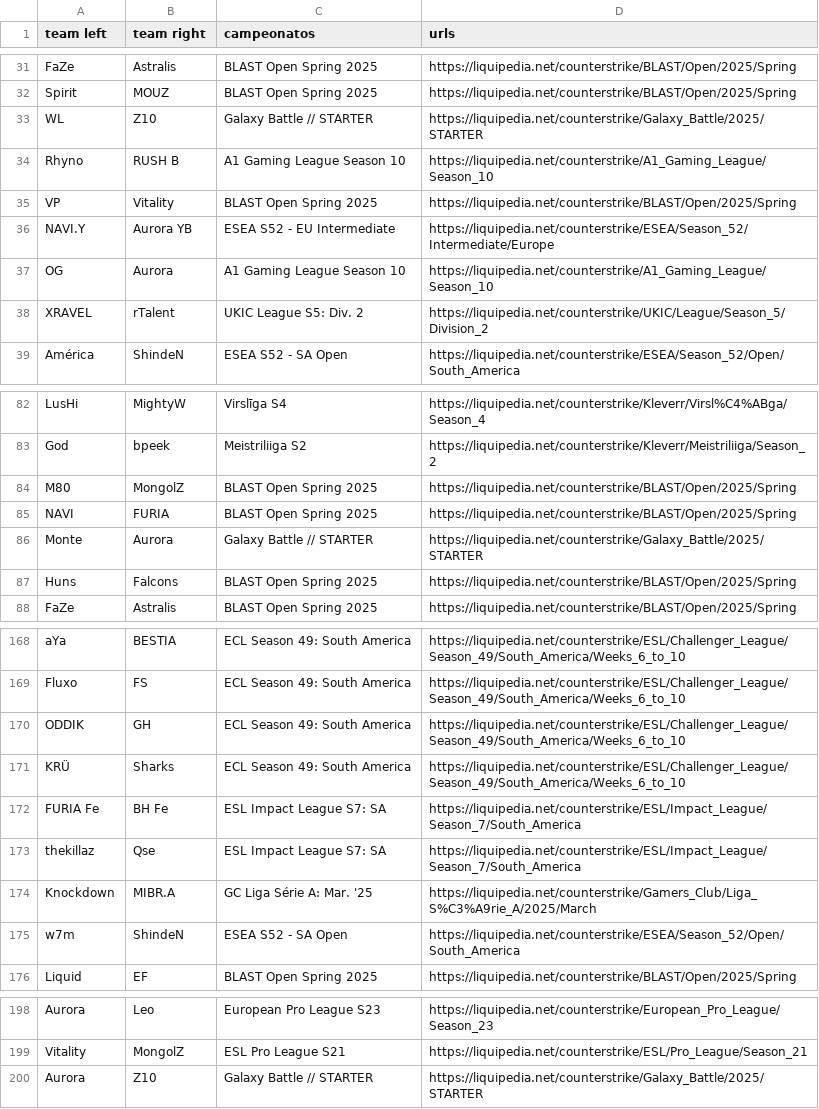
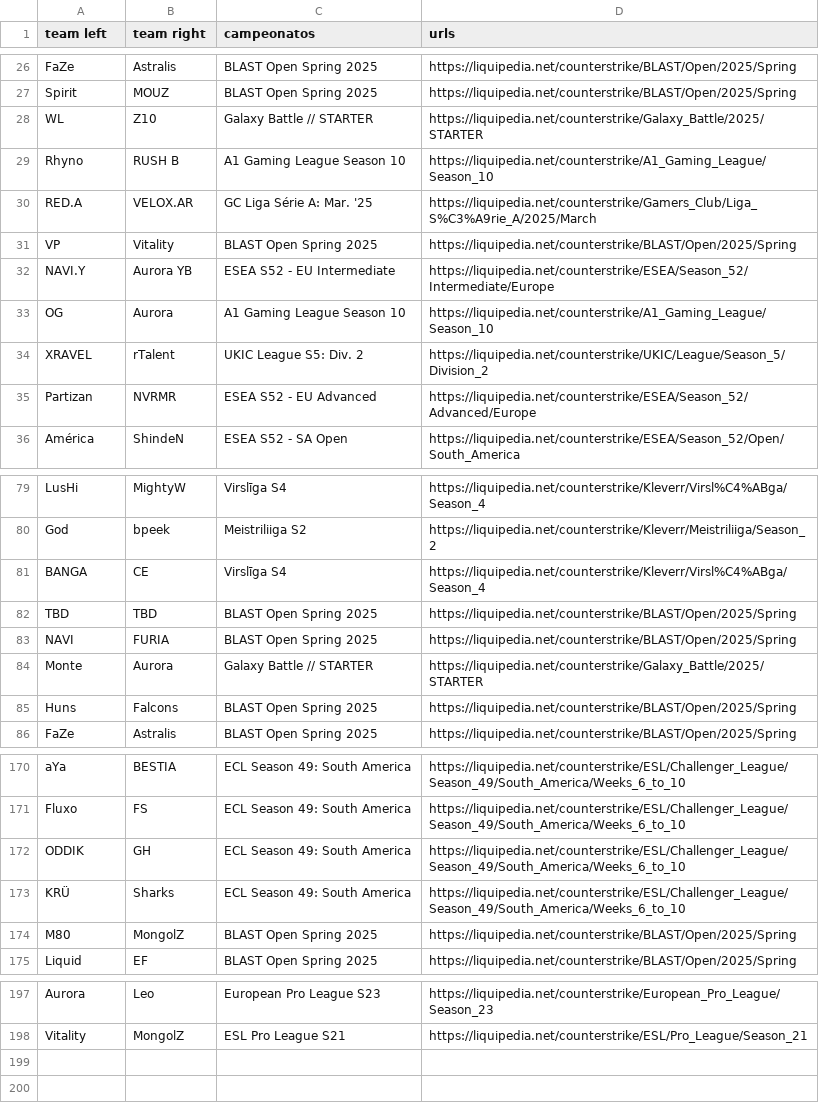
Before and after one commit to A-STK/liquidapi, a CSV file: matches.csv, drawn as a sheet; only a part is shown, gaps mark what is left out; the diff covers the shown part only.

```diff
--- a/matches.csv
+++ b/matches.csv
@@ -34,2 +29,3 @@ WL,Z10,Galaxy Battle // STARTER,https://liquipedia.net/counterstrike/Galaxy_Batt
 Rhyno,RUSH B,A1 Gaming League Season 10,https://liquipedia.net/counterstrike/A1_Gaming_League/Season_10
+RED.A,VELOX.AR,GC Liga Série A: Mar. '25,https://liquipedia.net/counterstrike/Gamers_Club/Liga_S%C3%A9rie_A/2025/March
 VP,Vitality,BLAST Open Spring 2025,https://liquipedia.net/counterstrike/BLAST/Open/2025/Spring
@@ -38,2 +34,3 @@ OG,Aurora,A1 Gaming League Season 10,https://liquipedia.net/counterstrike/A1_Gam
 XRAVEL,rTalent,UKIC League S5: Div. 2,https://liquipedia.net/counterstrike/UKIC/League/Season_5/Division_2
+Partizan,NVRMR,ESEA S52 - EU Advanced,https://liquipedia.net/counterstrike/ESEA/Season_52/Advanced/Europe
 América,ShindeN,ESEA S52 - SA Open,https://liquipedia.net/counterstrike/ESEA/Season_52/Open/South_America
@@ -83,3 +80,4 @@ LusHi,MightyW,Virslīga S4,https://liquipedia.net/counterstrike/Kleverr/Virsl%C4
 God,bpeek,Meistriliiga S2,https://liquipedia.net/counterstrike/Kleverr/Meistriliiga/Season_2
-M80,MongolZ,BLAST Open Spring 2025,https://liquipedia.net/counterstrike/BLAST/Open/2025/Spring
+BANGA,CE,Virslīga S4,https://liquipedia.net/counterstrike/Kleverr/Virsl%C4%ABga/Season_4
+TBD,TBD,BLAST Open Spring 2025,https://liquipedia.net/counterstrike/BLAST/Open/2025/Spring
 NAVI,FURIA,BLAST Open Spring 2025,https://liquipedia.net/counterstrike/BLAST/Open/2025/Spring
@@ -171,6 +173,3 @@ ODDIK,GH,ECL Season 49: South America,https://liquipedia.net/counterstrike/ESL/C
 KRÜ,Sharks,ECL Season 49: South America,https://liquipedia.net/counterstrike/ESL/Challenger_League/Season_49/South_America/Weeks_6_to_10
-FURIA Fe,BH Fe,ESL Impact League S7: SA,https://liquipedia.net/counterstrike/ESL/Impact_League/Season_7/South_America
-thekillaz,Qse,ESL Impact League S7: SA,https://liquipedia.net/counterstrike/ESL/Impact_League/Season_7/South_America
-Knockdown,MIBR.A,GC Liga Série A: Mar. '25,https://liquipedia.net/counterstrike/Gamers_Club/Liga_S%C3%A9rie_A/2025/March
-w7m,ShindeN,ESEA S52 - SA Open,https://liquipedia.net/counterstrike/ESEA/Season_52/Open/South_America
+M80,MongolZ,BLAST Open Spring 2025,https://liquipedia.net/counterstrike/BLAST/Open/2025/Spring
 Liquid,EF,BLAST Open Spring 2025,https://liquipedia.net/counterstrike/BLAST/Open/2025/Spring
@@ -199,2 +198 @@ Aurora,Leo,European Pro League S23,https://liquipedia.net/counterstrike/European
 Vitality,MongolZ,ESL Pro League S21,https://liquipedia.net/counterstrike/ESL/Pro_League/Season_21
-Aurora,Z10,Galaxy Battle // STARTER,https://liquipedia.net/counterstrike/Galaxy_Battle/2025/STARTER
```
Also changed, not shown: 5 moved rows and 4 edited cells elsewhere in this file, 1 other file.
